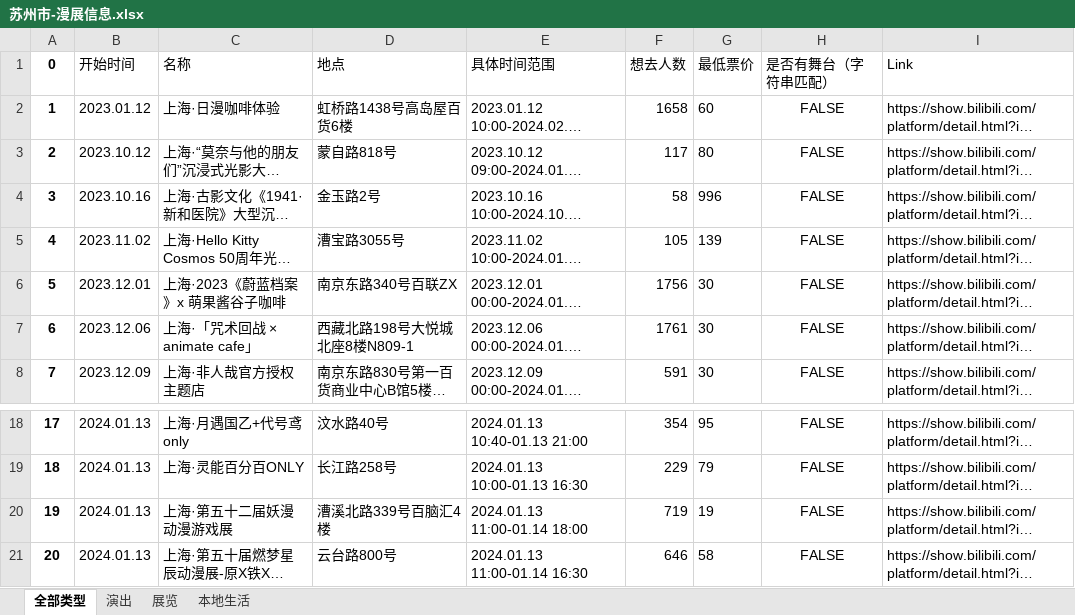
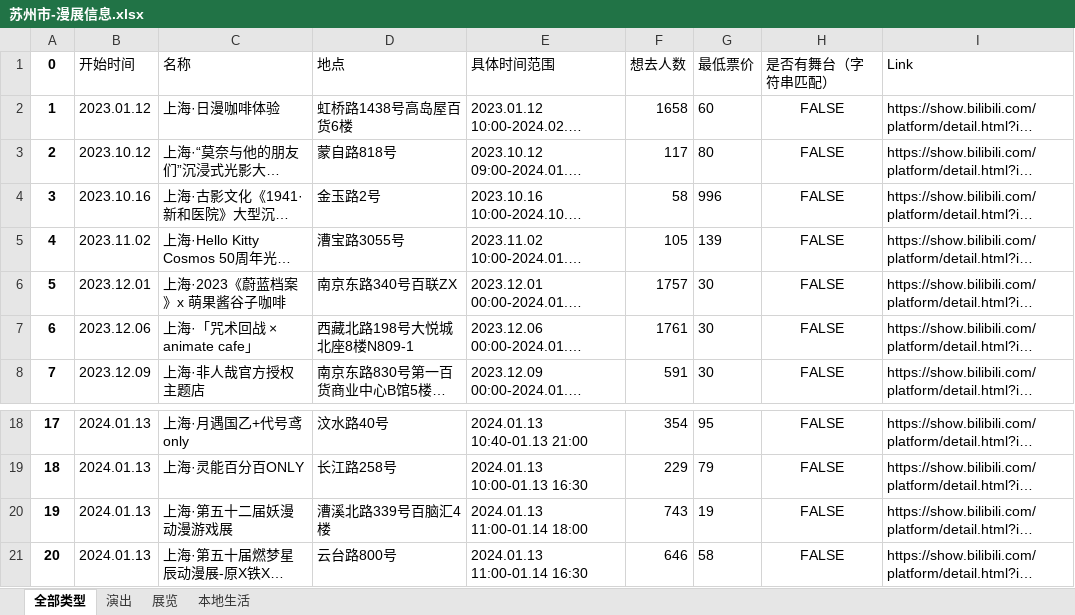
Before and after one commit to zxcsjf/BilibiliAnimationExhibitionInformationCollection, an Excel workbook: 苏州市-漫展信息.xlsx, sheet 全部类型, drawn as a sheet; only a part is shown, gaps mark what is left out; long unchanged cells end in …; values as stored, in another font and other column widths than the file's, no borders; the diff names each change by its address in the sheet, - before the commit and + after, or states it on an @@ line.

```diff
--- a/苏州市-漫展信息.xlsx (sheet 全部类型)
+++ b/苏州市-漫展信息.xlsx (sheet 全部类型)
-F6 (想去人数): 1756
+F6 (想去人数): 1757
-F20 (想去人数): 719
+F20 (想去人数): 743
```
Also changed, not shown: sheet 本地生活, sheet 展览, 上海市-漫展信息.xlsx, 2 other files.
